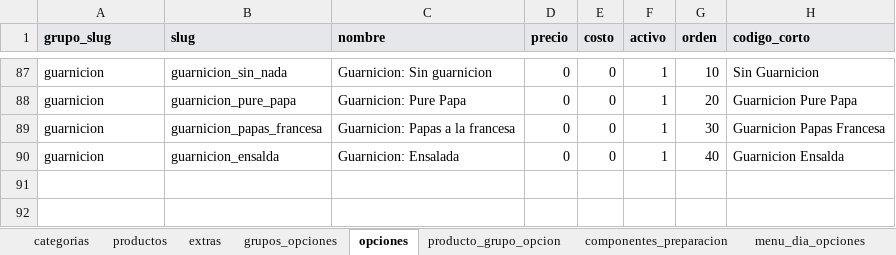
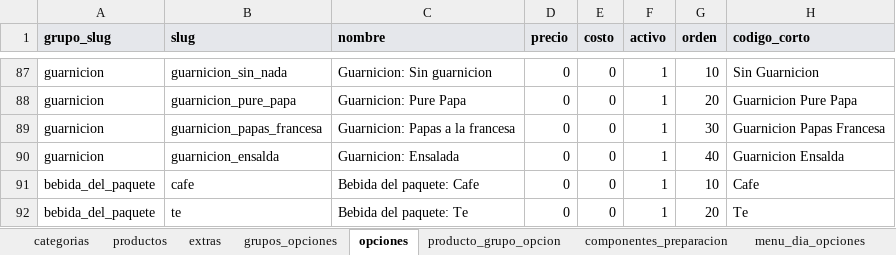
Before and after one commit to CRIMMANDE/cafeteria-pos, an Excel workbook: database/catalogos/catalogo_maestro.xlsx, sheet opciones, drawn as a sheet; only a part is shown, gaps mark what is left out; values as stored, in another font and other column widths than the file's, no borders; the diff names each change by its address in the sheet, - before the commit and + after, or states it on an @@ line.

```diff
--- a/database/catalogos/catalogo_maestro.xlsx (sheet opciones)
+++ b/database/catalogos/catalogo_maestro.xlsx (sheet opciones)
+row 91: bebida_del_paquete | cafe | Bebida del paquete: Cafe | 0 | 0 | 1 | 10 | Cafe
+row 92: bebida_del_paquete | te | Bebida del paquete: Te | 0 | 0 | 1 | 20 | Te
```
Also changed, not shown: sheet grupos_opciones, 5 other files.
